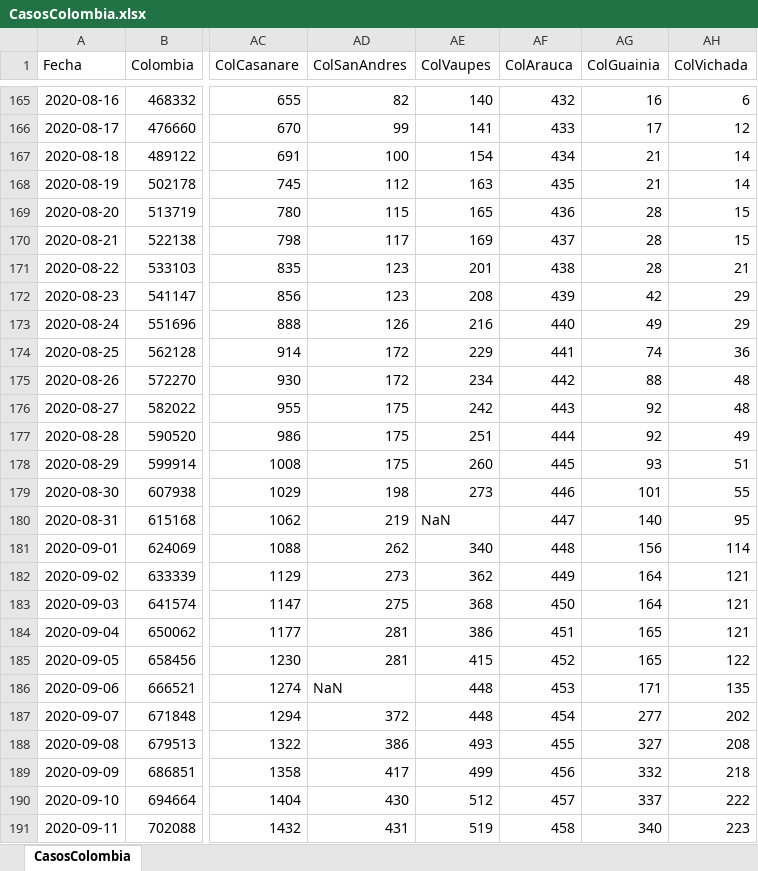
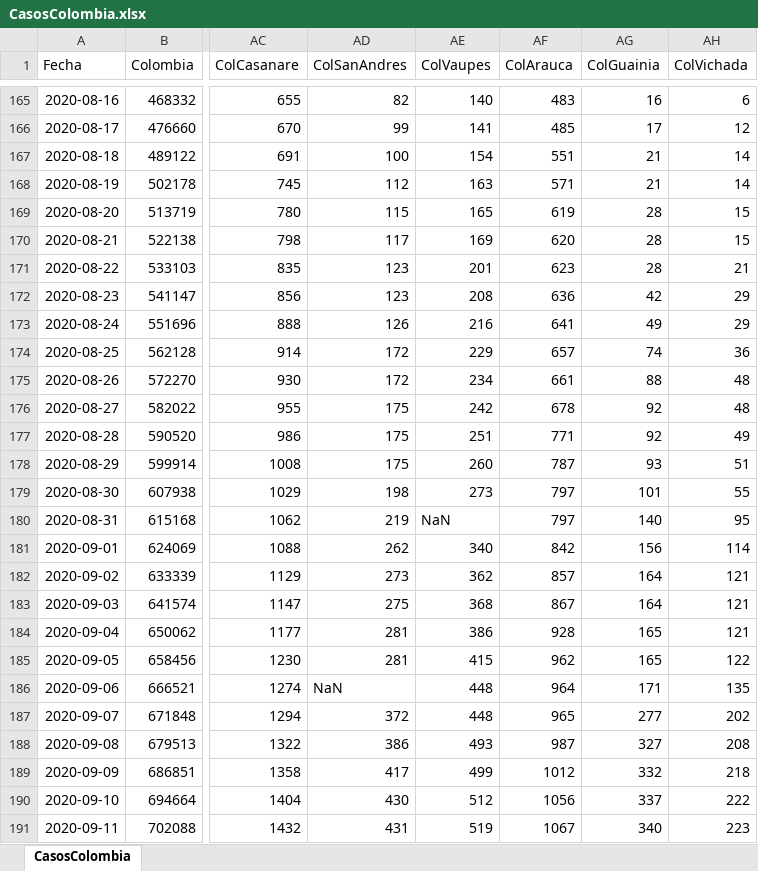
Before and after one commit to 1Alacer/covid, an Excel workbook: CasosColombia.xlsx, sheet CasosColombia, drawn as a sheet; only a part is shown, gaps mark what is left out; values as stored, in another font and other column widths than the file's, no borders; the diff covers the shown part only; the diff names each change by its address in the sheet, - before the commit and + after, or states it on an @@ line.

```diff
--- a/CasosColombia.xlsx (sheet CasosColombia)
+++ b/CasosColombia.xlsx (sheet CasosColombia)
-AF165 (ColArauca): 432
+AF165 (ColArauca): 483
-AF166 (ColArauca): 433
+AF166 (ColArauca): 485
-AF167 (ColArauca): 434
+AF167 (ColArauca): 551
-AF168 (ColArauca): 435
+AF168 (ColArauca): 571
-AF169 (ColArauca): 436
+AF169 (ColArauca): 619
-AF170 (ColArauca): 437
+AF170 (ColArauca): 620
-AF171 (ColArauca): 438
+AF171 (ColArauca): 623
-AF172 (ColArauca): 439
+AF172 (ColArauca): 636
-AF173 (ColArauca): 440
+AF173 (ColArauca): 641
-AF174 (ColArauca): 441
+AF174 (ColArauca): 657
-AF175 (ColArauca): 442
+AF175 (ColArauca): 661
-AF176 (ColArauca): 443
+AF176 (ColArauca): 678
-AF177 (ColArauca): 444
+AF177 (ColArauca): 771
-AF178 (ColArauca): 445
+AF178 (ColArauca): 787
-AF179 (ColArauca): 446
+AF179 (ColArauca): 797
-AF180 (ColArauca): 447
+AF180 (ColArauca): 797
-AF181 (ColArauca): 448
+AF181 (ColArauca): 842
-AF182 (ColArauca): 449
+AF182 (ColArauca): 857
-AF183 (ColArauca): 450
+AF183 (ColArauca): 867
-AF184 (ColArauca): 451
+AF184 (ColArauca): 928
-AF185 (ColArauca): 452
+AF185 (ColArauca): 962
-AF186 (ColArauca): 453
+AF186 (ColArauca): 964
-AF187 (ColArauca): 454
+AF187 (ColArauca): 965
-AF188 (ColArauca): 455
+AF188 (ColArauca): 987
-AF189 (ColArauca): 456
+AF189 (ColArauca): 1012
-AF190 (ColArauca): 457
+AF190 (ColArauca): 1056
-AF191 (ColArauca): 458
+AF191 (ColArauca): 1067
```
Also changed, not shown: 1 added row and 73 edited cells elsewhere in this sheet, 1 other file.
